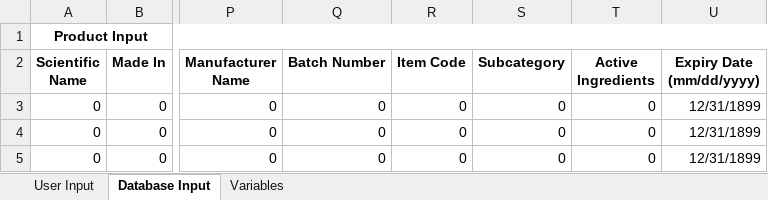
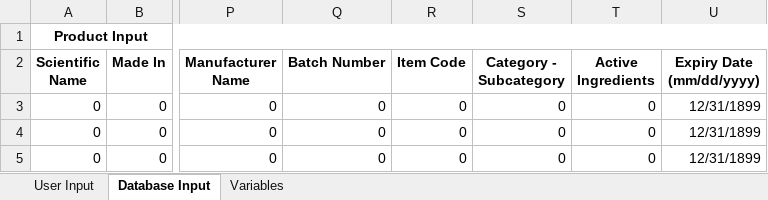
Before and after one commit to sajjadintel/aumet-marketplace-web, an Excel workbook: app/files/samples/products-add-sample.xlsx, sheet Database Input, drawn as a sheet; only a part is shown, gaps mark what is left out; values as stored, in another font and other column widths than the file's, no borders; the diff names each change by its address in the sheet, - before the commit and + after, or states it on an @@ line.

Commit message:
Done with MPW-187:

```diff
--- a/app/files/samples/products-add-sample.xlsx (sheet Database Input)
+++ b/app/files/samples/products-add-sample.xlsx (sheet Database Input)
-S2: Subcategory
+S2: Category - Subcategory
```
Also changed, not shown: sheet User Input.
